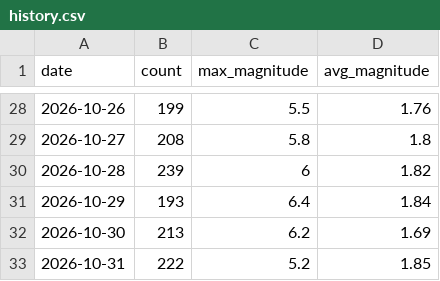
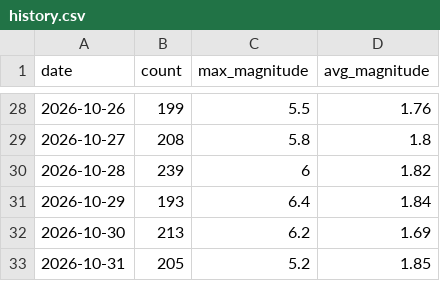
Before and after one commit to RuHRabin/earthpulse, a CSV file: data/history.csv, drawn as a sheet; only a part is shown, gaps mark what is left out.

```diff
--- a/data/history.csv
+++ b/data/history.csv
@@ -32,2 +32,2 @@ date,count,max_magnitude,avg_magnitude
 2026-10-30,213,6.2,1.69
-2026-10-31,222,5.2,1.85
+2026-10-31,205,5.2,1.85
```
Also changed, not shown: 1 other file.
